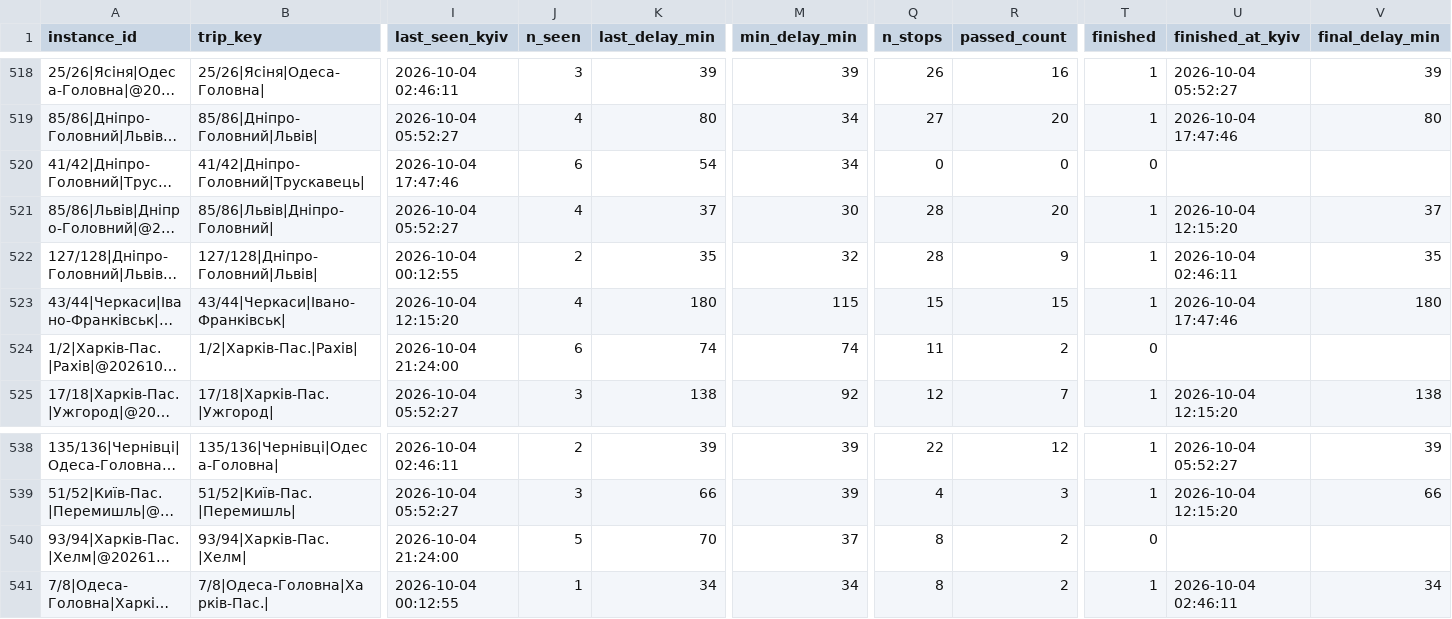
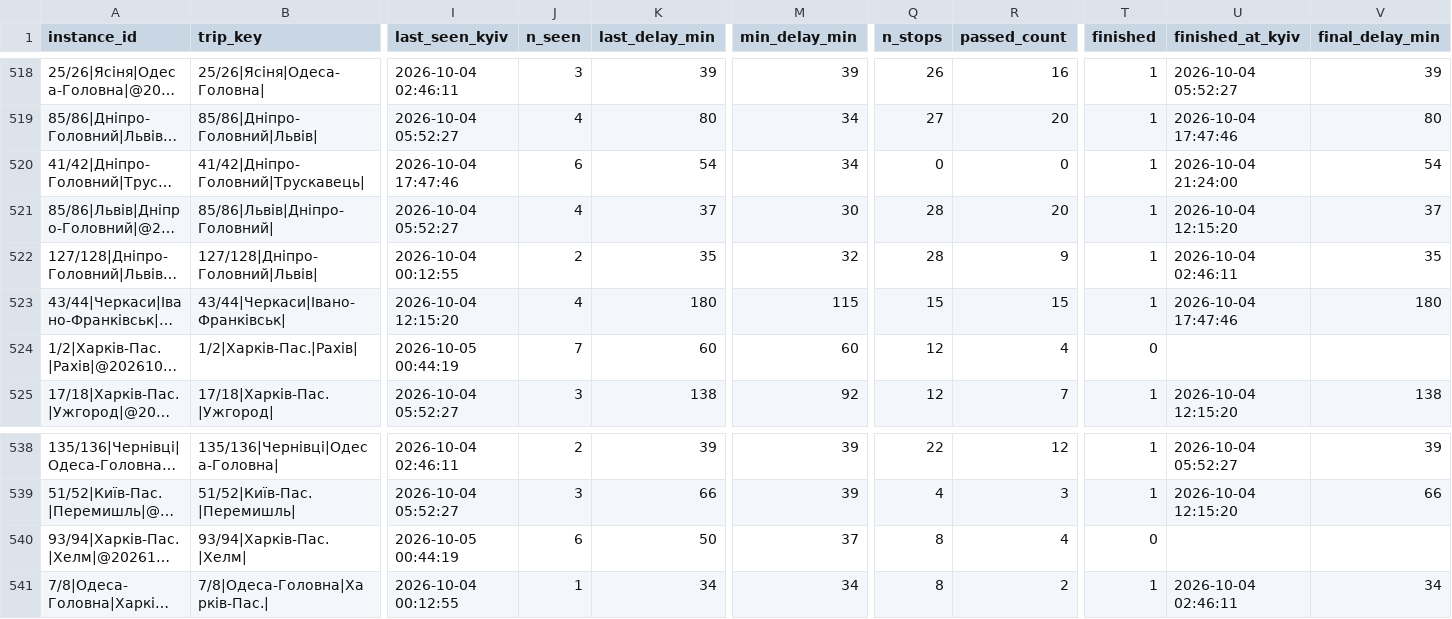
Before and after one commit to bratxja-cmd/trains, a CSV file: data/trips.csv, drawn as a sheet; only a part is shown, gaps mark what is left out; long unchanged cells end in …; the diff covers the shown part only; the diff names each change by its address in the sheet, - before the commit and + after, or states it on an @@ line.

```diff
--- a/data/trips.csv
+++ b/data/trips.csv
-T520 (finished): 0
+T520 (finished): 1
-U520 (finished_at_kyiv): (empty)
+U520 (finished_at_kyiv): 2026-10-04 21:24:00
-V520 (final_delay_min): (empty)
+V520 (final_delay_min): 54
-I524 (last_seen_kyiv): 2026-10-04 21:24:00
+I524 (last_seen_kyiv): 2026-10-05 00:44:19
-J524 (n_seen): 6
+J524 (n_seen): 7
-K524 (last_delay_min): 74
+K524 (last_delay_min): 60
-M524 (min_delay_min): 74
+M524 (min_delay_min): 60
-Q524 (n_stops): 11
+Q524 (n_stops): 12
-R524 (passed_count): 2
+R524 (passed_count): 4
-I540 (last_seen_kyiv): 2026-10-04 21:24:00
+I540 (last_seen_kyiv): 2026-10-05 00:44:19
-J540 (n_seen): 5
+J540 (n_seen): 6
-K540 (last_delay_min): 70
+K540 (last_delay_min): 50
-R540 (passed_count): 2
+R540 (passed_count): 4
```
Also changed, not shown: 6 added rows and 50 edited cells elsewhere in this file, data/run_log.csv, data/snapshots.csv, 3 other files.
